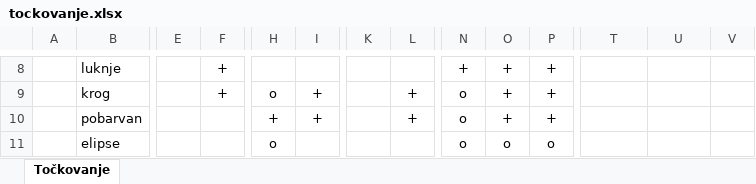
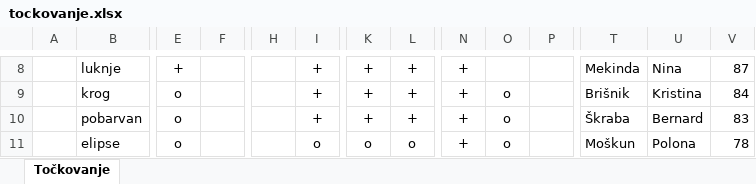
Before and after one commit to sawdem/racunalniski-praktikum, an Excel workbook: 10-razpredelnice/tockovanje.xlsx, sheet Točkovanje, drawn as a sheet; only a part is shown, gaps mark what is left out; values as stored, in another font and other column widths than the file's, no borders; the diff covers the shown part only; the diff names each change by its address in the sheet, - before the commit and + after, or states it on an @@ line.

```diff
--- a/10-razpredelnice/tockovanje.xlsx (sheet Točkovanje)
+++ b/10-razpredelnice/tockovanje.xlsx (sheet Točkovanje)
-E8: (empty)
+E8: +
-F8:F9: +
+F8:F9: (empty)
-I8: (empty)
+I8: +
-K8:K10: (empty)
+K8:K10: +
-L8: (empty)
+L8: +
-O8: +
+O8: (empty)
-P8:P10: +
+P8:P10: (empty)
-T8: (empty)
+T8: Mekinda
-U8: (empty)
+U8: Nina
-V8: (empty)
+V8: 87
-E9:E11: (empty)
+E9:E11: o
-H9: o
+H9: (empty)
-N9:N11: o
+N9:N11: +
-O9:O10: +
+O9:O10: o
-T9: (empty)
+T9: Brišnik
-U9: (empty)
+U9: Kristina
-V9: (empty)
+V9: 84
-H10: +
+H10: (empty)
-T10: (empty)
+T10: Škraba
-U10: (empty)
+U10: Bernard
-V10: (empty)
+V10: 83
-H11: o
+H11: (empty)
-I11: (empty)
+I11: o
-K11: (empty)
+K11: o
-L11: (empty)
+L11: o
-P11: o
+P11: (empty)
-T11: (empty)
+T11: Moškun
-U11: (empty)
+U11: Polona
-V11: (empty)
+V11: 78
```
Also changed, not shown: 31 added rows, 31 removed rows, 1 moved row, 86 edited cells and cell formats elsewhere in this sheet, formulas that keep their value, 10-razpredelnice/poraba.xlsx, 4 other files.
